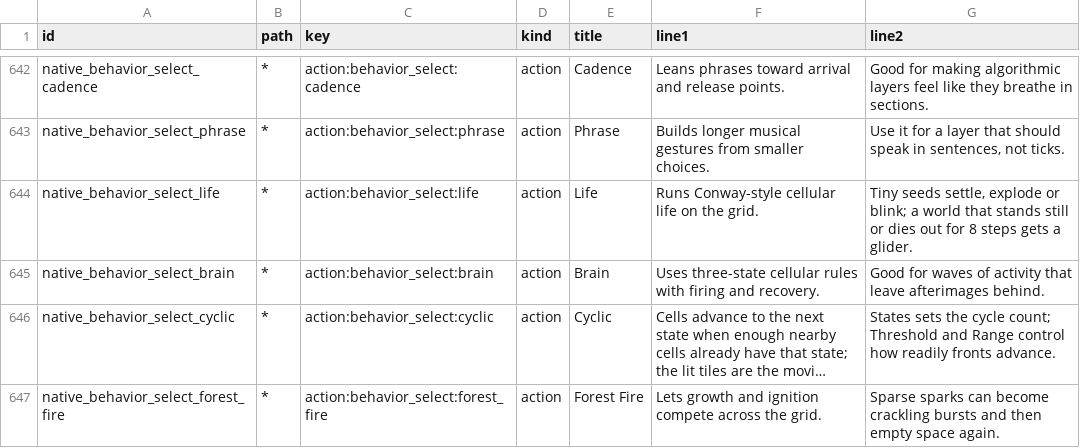
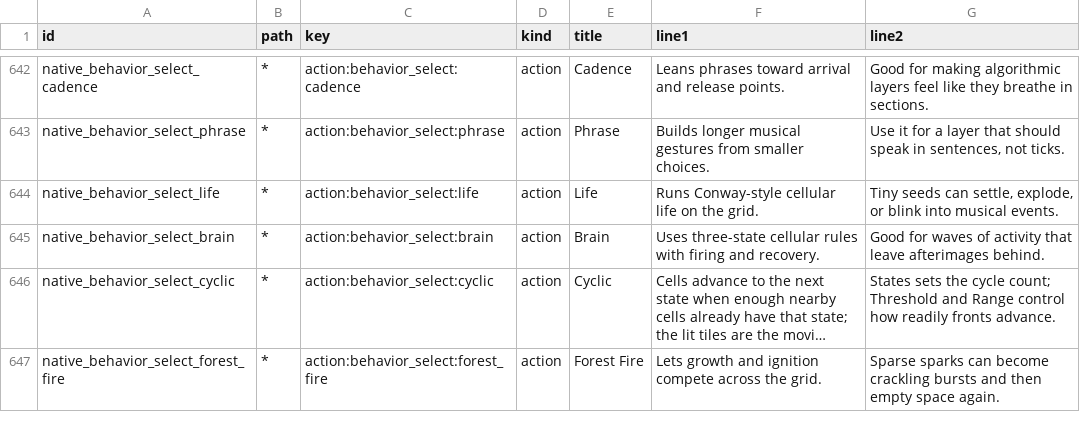
Before and after one commit to nexxyz/octessera, a TSV file: resources/menu-help-texts.tsv, drawn as a sheet; only a part is shown, gaps mark what is left out; long unchanged cells end in ….

Commit message:
Life no longer drops a glider into a world that stands still or empty; a settled or played-out world rests until it is pressed

```diff
--- a/resources/menu-help-texts.tsv
+++ b/resources/menu-help-texts.tsv
@@ -643,3 +643,3 @@ native_behavior_select_cadence	*	action:behavior_select:cadence	action	Cadence	L
 native_behavior_select_phrase	*	action:behavior_select:phrase	action	Phrase	Builds longer musical gestures from smaller choices.	Use it for a layer that should speak in sentences, not ticks.
-native_behavior_select_life	*	action:behavior_select:life	action	Life	Runs Conway-style cellular life on the grid.	Tiny seeds settle, explode or blink; a world that stands still or dies out for 8 steps gets a glider.
+native_behavior_select_life	*	action:behavior_select:life	action	Life	Runs Conway-style cellular life on the grid.	Tiny seeds can settle, explode, or blink into musical events.
 native_behavior_select_brain	*	action:behavior_select:brain	action	Brain	Uses three-state cellular rules with firing and recovery.	Good for waves of activity that leave afterimages behind.
```
Also changed, not shown: 4 other files.
